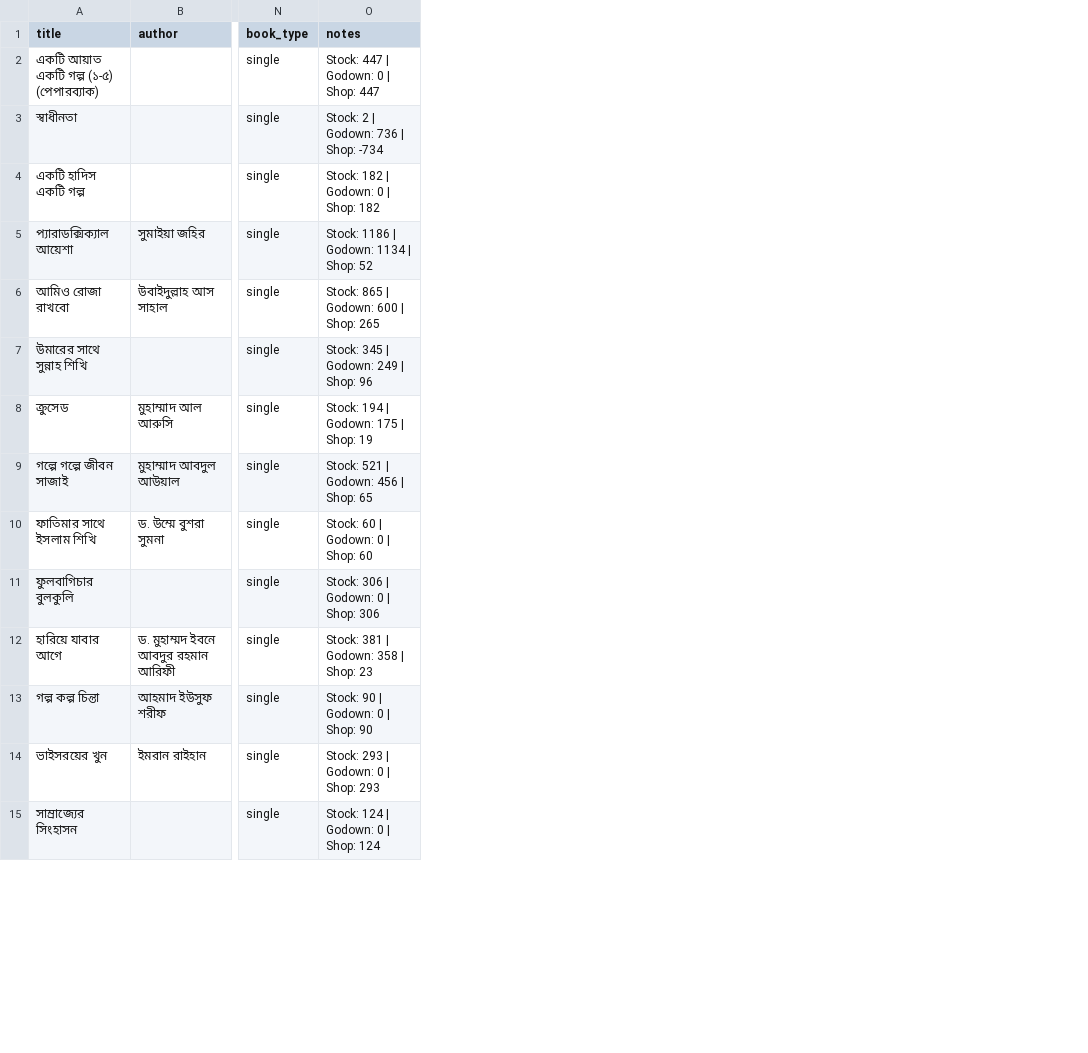
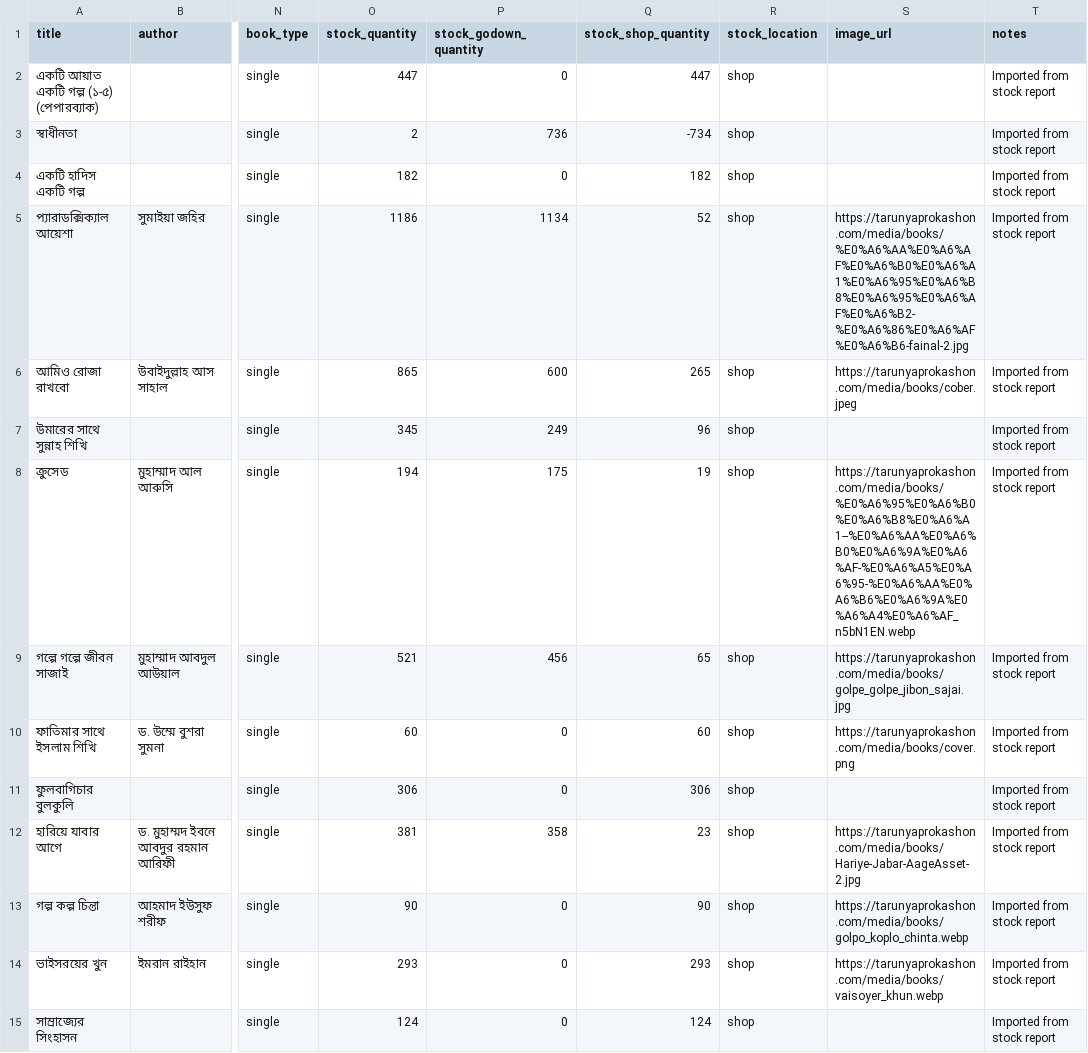
Before and after one commit to mwhzz/tarunno-prokashon-bookshop, a CSV file: data/books_import.csv, drawn as a sheet; only a part is shown, gaps mark what is left out; addresses are those after the commit; the diff covers the shown part only; the diff names each change by its address in the sheet, - before the commit and + after, or states it on an @@ line.

```diff
--- a/data/books_import.csv
+++ b/data/books_import.csv
+column O (stock_quantity), rows 2-15: 447 | 2 | 182 | 1186 | 865 | 345 | 194 | 521 | 60 | 306 | 381 | 90 | 293 | 124
+column P (stock_godown_quantity), rows 2-15: 0 | 736 | 0 | 1134 | 600 | 249 | 175 | 456 | 0 | 0 | 358 | 0 | 0 | 0
+column Q (stock_shop_quantity), rows 2-15: 447 | -734 | 182 | 52 | 265 | 96 | 19 | 65 | 60 | 306 | 23 | 90 | 293 | 124
+column R (stock_location), rows 2-15: all shop
+column S (image_url), rows 5-14: https://tarunyaprokashon.com/media/books/%E0%A6%AA%E0%A6%AF%E0%A6%B0%E0%A6%A1%E0%A6%95%E0%A6%B8%E0%A6%95%E0%A6%AF%E0%A6%B2-%E0%A6%86%E0%A6%AF%E0%A6%B6-fainal-2.jpg | https://tarunyaprokashon.com/media/books/cober.jpeg |  | https://tarunyaprokashon.com/media/books/%E0%A6%95%E0%A6%B0%E0%A6%B8%E0%A6%A1--%E0%A6%AA%E0%A6%B0%E0%A6%9A%E0%A6%AF-%E0%A6%A5%E0%A6%95-%E0%A6%AA%E0%A6%B6%E0%A6%9A%E0%A6%A4%E0%A6%AF_n5bN1EN.webp | https://tarunyaprokashon.com/media/books/golpe_golpe_jibon_sajai.jpg | https://tarunyaprokashon.com/media/books/cover.png |  | https://tarunyaprokashon.com/media/books/Hariye-Jabar-AageAsset-2.jpg | https://tarunyaprokashon.com/media/books/golpo_koplo_chinta.webp | https://tarunyaprokashon.com/media/books/vaisoyer_khun.webp
-T2 (notes): Stock: 447 | Godown: 0 | Shop: 447
+T2 (notes): Imported from stock report
-T3 (notes): Stock: 2 | Godown: 736 | Shop: -734
+T3 (notes): Imported from stock report
-T4 (notes): Stock: 182 | Godown: 0 | Shop: 182
+T4 (notes): Imported from stock report
-T5 (notes): Stock: 1186 | Godown: 1134 | Shop: 52
+T5 (notes): Imported from stock report
-T6 (notes): Stock: 865 | Godown: 600 | Shop: 265
+T6 (notes): Imported from stock report
-T7 (notes): Stock: 345 | Godown: 249 | Shop: 96
+T7 (notes): Imported from stock report
-T8 (notes): Stock: 194 | Godown: 175 | Shop: 19
+T8 (notes): Imported from stock report
-T9 (notes): Stock: 521 | Godown: 456 | Shop: 65
+T9 (notes): Imported from stock report
-T10 (notes): Stock: 60 | Godown: 0 | Shop: 60
+T10 (notes): Imported from stock report
-T11 (notes): Stock: 306 | Godown: 0 | Shop: 306
+T11 (notes): Imported from stock report
-T12 (notes): Stock: 381 | Godown: 358 | Shop: 23
+T12 (notes): Imported from stock report
-T13 (notes): Stock: 90 | Godown: 0 | Shop: 90
+T13 (notes): Imported from stock report
-T14 (notes): Stock: 293 | Godown: 0 | Shop: 293
+T14 (notes): Imported from stock report
-T15 (notes): Stock: 124 | Godown: 0 | Shop: 124
+T15 (notes): Imported from stock report
```
Also changed, not shown: 24 edited cells elsewhere in this file, 2 other files.
